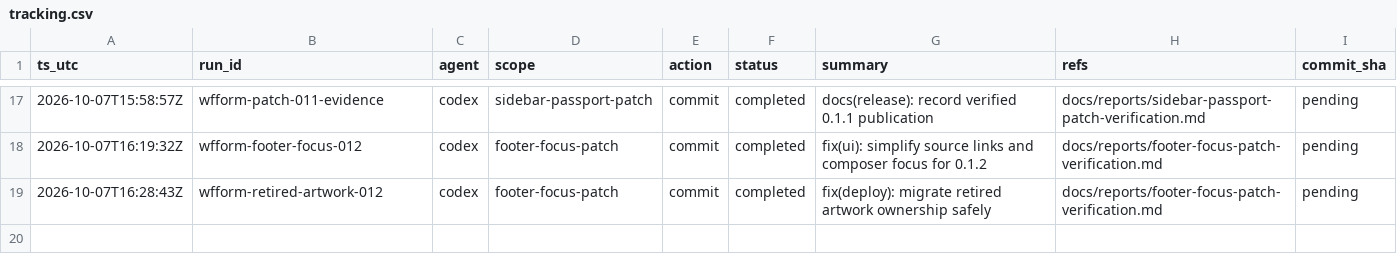
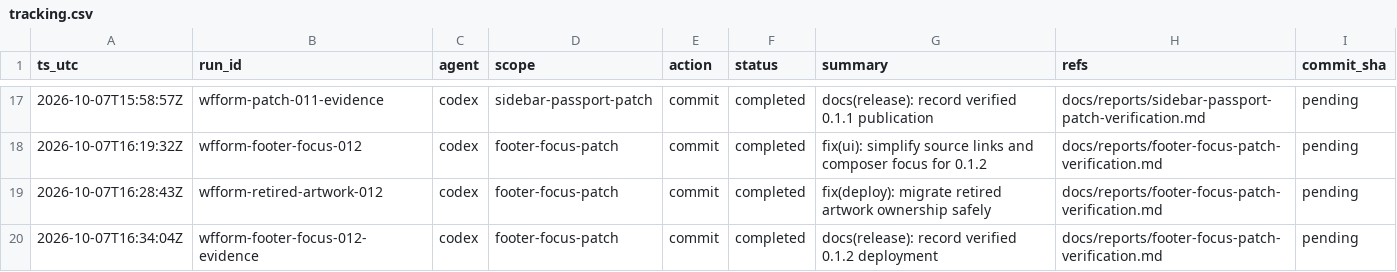
Before and after one commit to consciontologic/wfform, a CSV file: docs/tracking/tracking.csv, drawn as a sheet; only a part is shown, gaps mark what is left out.

Commit message:
docs(release): record verified 0.1.2 deployment
Refs:
  - docs/reports/footer-focus-patch-verification.md

[wfform-footer-focus-012-evidence]

```diff
--- a/docs/tracking/tracking.csv
+++ b/docs/tracking/tracking.csv
@@ -19 +19,2 @@ ts_utc,run_id,agent,scope,action,status,summary,refs,commit_sha
 2026-10-07T16:28:43Z,wfform-retired-artwork-012,codex,footer-focus-patch,commit,completed,fix(deploy): migrate retired artwork ownership safely,docs/reports/footer-focus-patch-verification.md,pending
+2026-10-07T16:34:04Z,wfform-footer-focus-012-evidence,codex,footer-focus-patch,commit,completed,docs(release): record verified 0.1.2 deployment,docs/reports/footer-focus-patch-verification.md,pending
```
Also changed, not shown: 2 other files.
